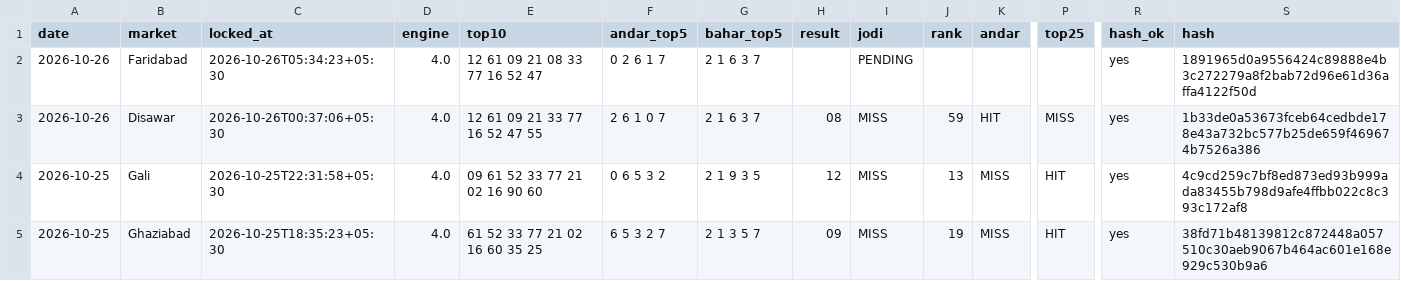
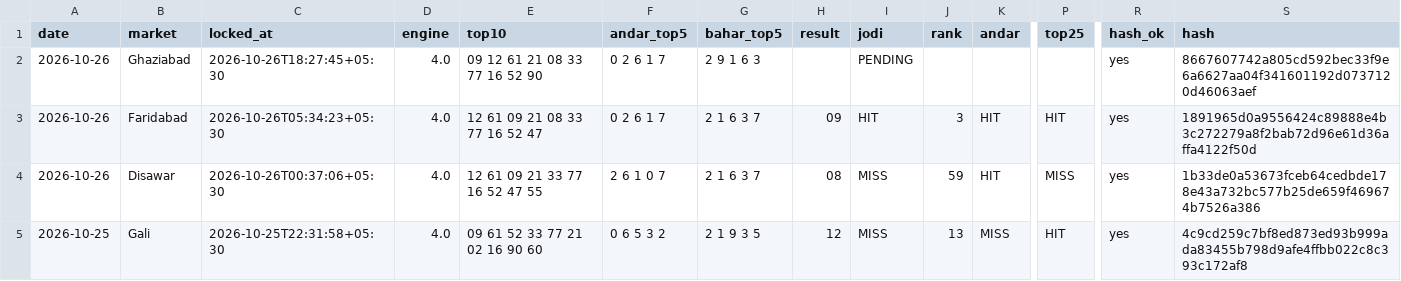
Before and after one commit to vaibhavkumar-WPDEV/predict-satta, a CSV file: data/prediction_history.csv, drawn as a sheet; only a part is shown, gaps mark what is left out; the shorter side is filled out with more unchanged rows; rows hold the shown columns only; the diff names each change by its address in the sheet, - before the commit and + after, or states it on an @@ line.

```diff
--- a/data/prediction_history.csv
+++ b/data/prediction_history.csv
-B2 (market): Faridabad
+B2 (market): Ghaziabad
-C2 (locked_at): 2026-10-26T05:34:23+05:30
+C2 (locked_at): 2026-10-26T18:27:45+05:30
-E2 (top10): 12 61 09 21 08 33 77 16 52 47
+E2 (top10): 09 12 61 21 08 33 77 16 52 90
-G2 (bahar_top5): 2 1 6 3 7
+G2 (bahar_top5): 2 9 1 6 3
-S2 (hash): 1891965d0a9556424c89888e4b3c272279a8f2bab72d96e61d36affa4122f50d
+S2 (hash): 8667607742a805cd592bec33f9e6a6627aa04f341601192d0737120d46063aef
+row 3: 2026-10-26 | Faridabad | 2026-10-26T05:34:23+05:30 | 4.0 | 12 61 09 21 08 33 77 16 52 47 | 0 2 6 1 7 | 2 1 6 3 7 | 09 | HIT | 3 | HIT | HIT | yes | 1891965d0a9556424c89888e4b3c272279a8f2bab72d96e61d36affa4122f50d
```
Also changed, not shown: data/engine5/prediction_history.csv, data/pattern/prediction_history.csv, 10 other files.
